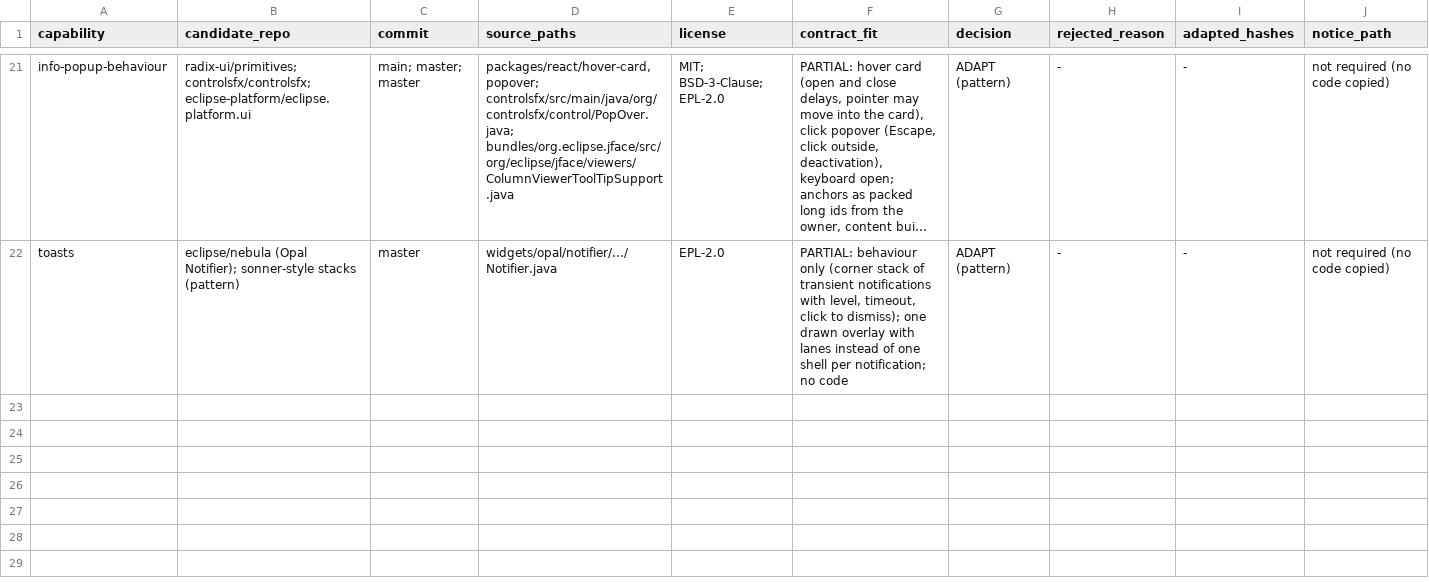
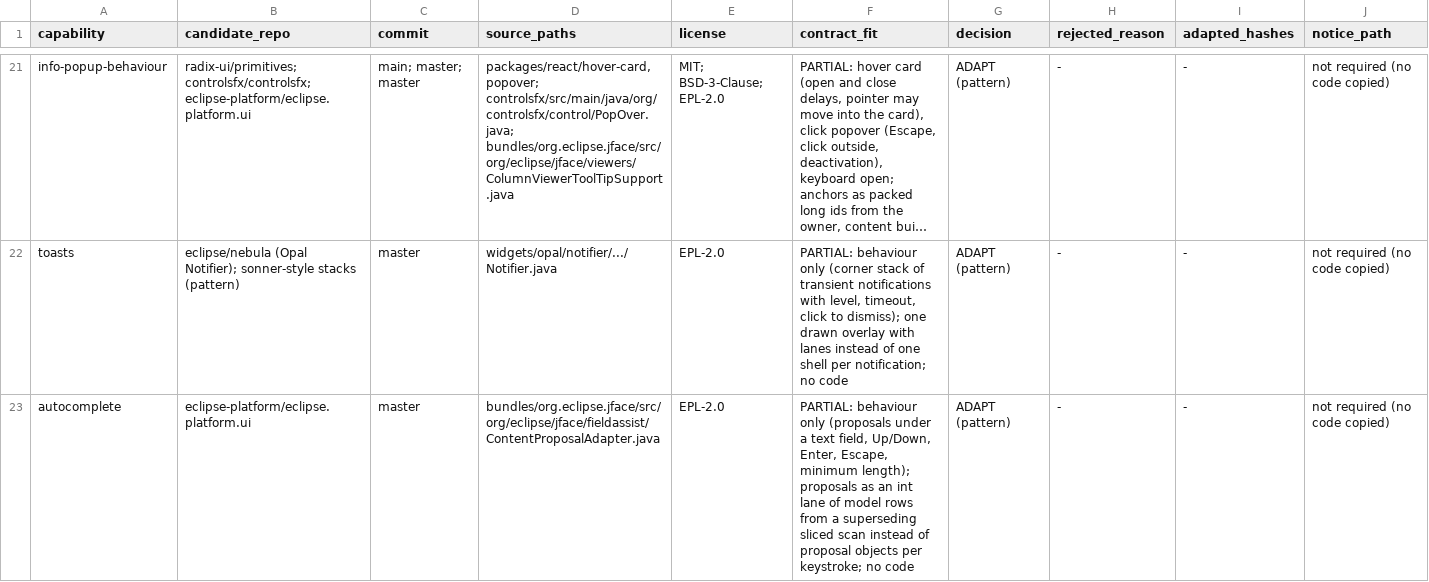
Before and after one commit to hsoliwal/nebula, a TSV file: docs/m3/custom-widgets/FOSS_REUSE_DECISION.tsv, drawn as a sheet; only a part is shown, gaps mark what is left out; long unchanged cells end in …; the diff names each change by its address in the sheet, - before the commit and + after, or states it on an @@ line.

```diff
--- a/docs/m3/custom-widgets/FOSS_REUSE_DECISION.tsv
+++ b/docs/m3/custom-widgets/FOSS_REUSE_DECISION.tsv
+row 23: autocomplete | eclipse-platform/eclipse.platform.ui | master | bundles/org.eclipse.jface/src/org/eclipse/jface/fieldassist/ContentProposalAdapter.java | EPL-2.0 | PARTIAL: behaviour only (proposals under a text field, Up/Down, Enter, Escape, minimum length); proposals as an int lane of model rows from a superseding sliced scan instead of proposal objects per keystroke; no code | ADAPT (pattern) | - | - | not required (no code copied)
```
Also changed, not shown: docs/m3/custom-widgets/DELTA_GATE.tsv, 5 other files.
